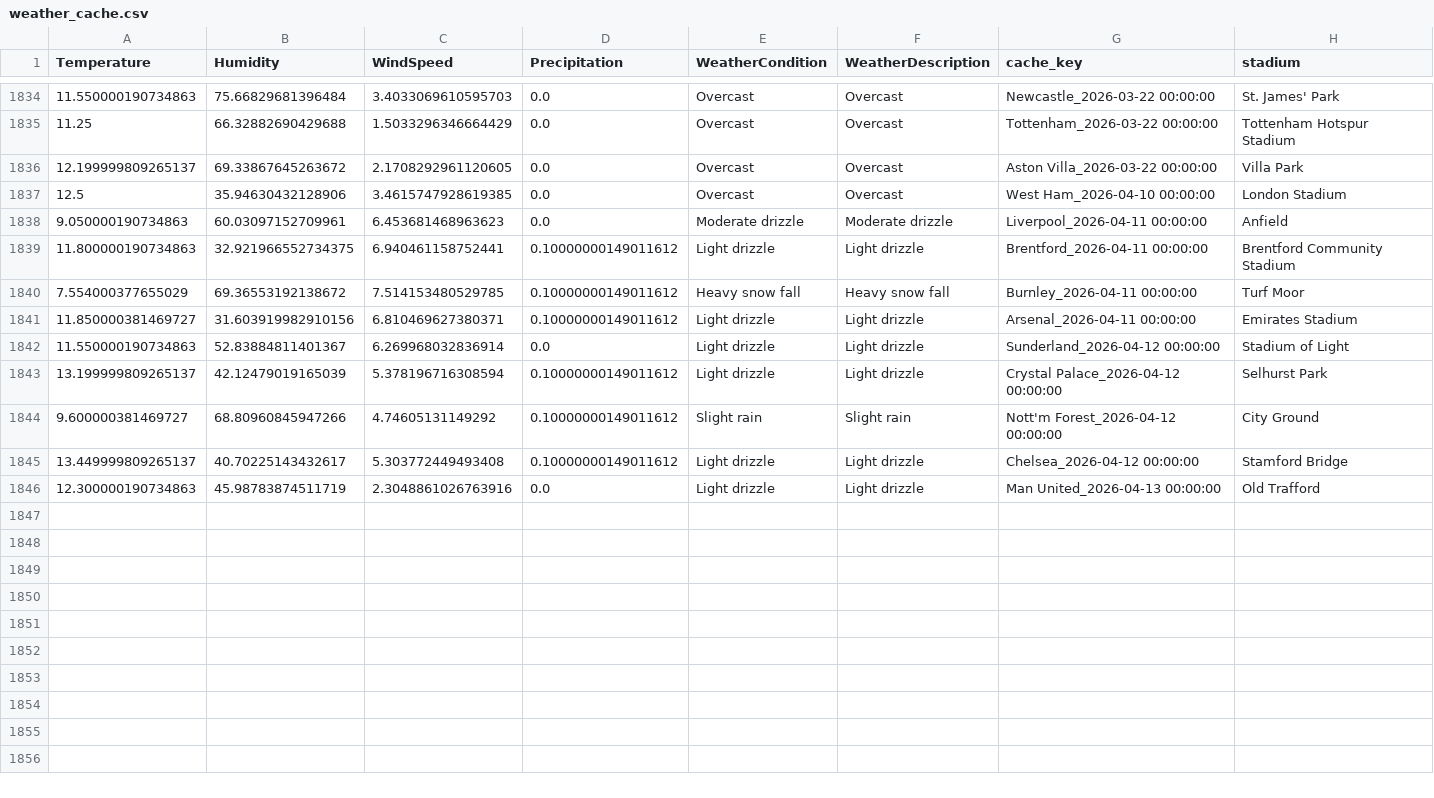
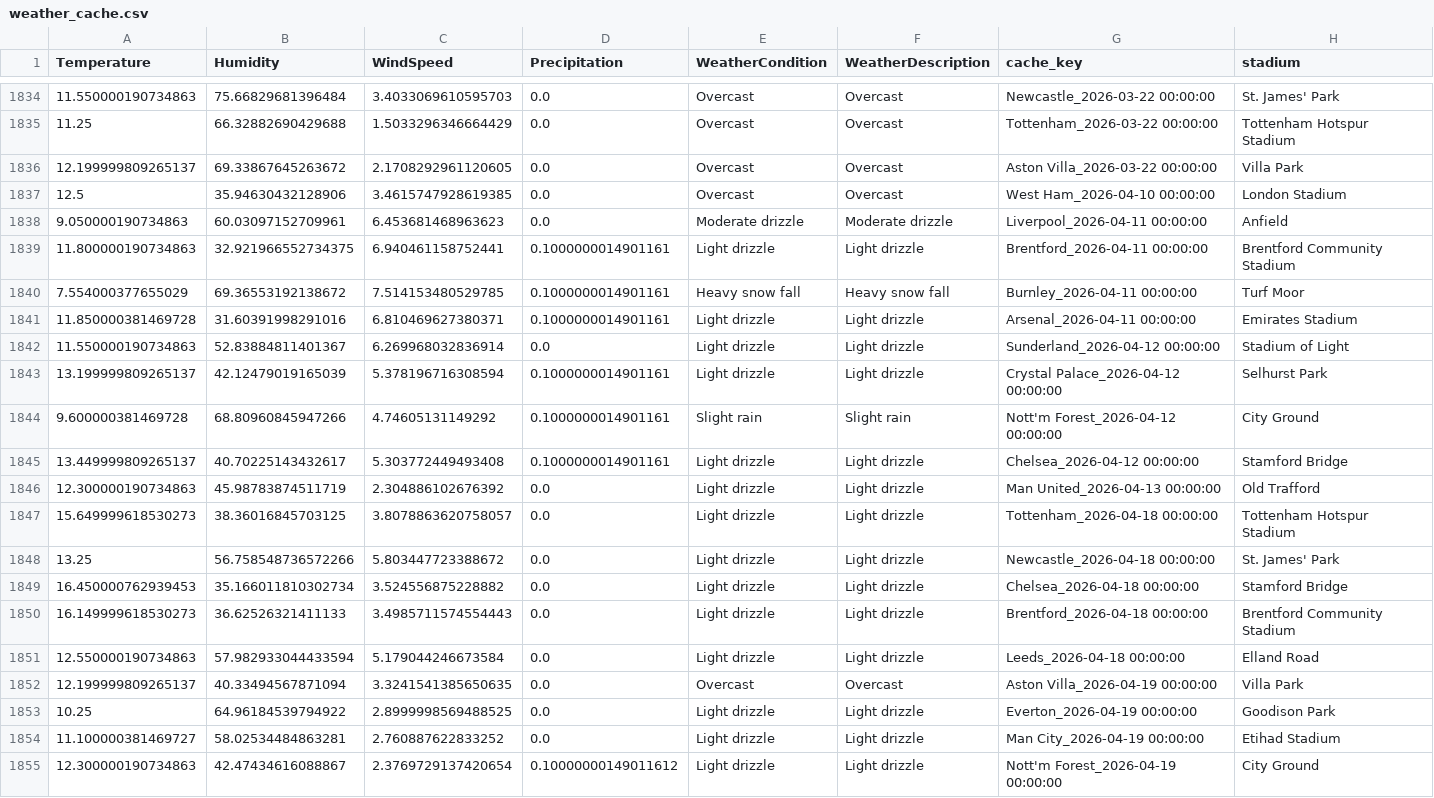
Before and after one commit to gmalbert/premier-league, a CSV file: data_files/weather_cache.csv, drawn as a sheet; only a part is shown, gaps mark what is left out.

```diff
--- a/data_files/weather_cache.csv
+++ b/data_files/weather_cache.csv
@@ -1838,9 +1838,18 @@ Temperature,Humidity,WindSpeed,Precipitation,WeatherCondition,WeatherDescription
 9.050000190734863,60.03097152709961,6.453681468963623,0.0,Moderate drizzle,Moderate drizzle,Liverpool_2026-04-11 00:00:00,Anfield
-11.800000190734863,32.921966552734375,6.940461158752441,0.10000000149011612,Light drizzle,Light drizzle,Brentford_2026-04-11 00:00:00,Brentford Community Stadium
-7.554000377655029,69.36553192138672,7.514153480529785,0.10000000149011612,Heavy snow fall,Heavy snow fall,Burnley_2026-04-11 00:00:00,Turf Moor
-11.850000381469727,31.603919982910156,6.810469627380371,0.10000000149011612,Light drizzle,Light drizzle,Arsenal_2026-04-11 00:00:00,Emirates Stadium
+11.800000190734863,32.921966552734375,6.940461158752441,0.1000000014901161,Light drizzle,Light drizzle,Brentford_2026-04-11 00:00:00,Brentford Community Stadium
+7.554000377655029,69.36553192138672,7.514153480529785,0.1000000014901161,Heavy snow fall,Heavy snow fall,Burnley_2026-04-11 00:00:00,Turf Moor
+11.850000381469728,31.60391998291016,6.810469627380371,0.1000000014901161,Light drizzle,Light drizzle,Arsenal_2026-04-11 00:00:00,Emirates Stadium
 11.550000190734863,52.83884811401367,6.269968032836914,0.0,Light drizzle,Light drizzle,Sunderland_2026-04-12 00:00:00,Stadium of Light
-13.199999809265137,42.12479019165039,5.378196716308594,0.10000000149011612,Light drizzle,Light drizzle,Crystal Palace_2026-04-12 00:00:00,Selhurst Park
-9.600000381469727,68.80960845947266,4.74605131149292,0.10000000149011612,Slight rain,Slight rain,Nott'm Forest_2026-04-12 00:00:00,City Ground
-13.449999809265137,40.70225143432617,5.303772449493408,0.10000000149011612,Light drizzle,Light drizzle,Chelsea_2026-04-12 00:00:00,Stamford Bridge
-12.300000190734863,45.98783874511719,2.3048861026763916,0.0,Light drizzle,Light drizzle,Man United_2026-04-13 00:00:00,Old Trafford
+13.199999809265137,42.12479019165039,5.378196716308594,0.1000000014901161,Light drizzle,Light drizzle,Crystal Palace_2026-04-12 00:00:00,Selhurst Park
+9.600000381469728,68.80960845947266,4.74605131149292,0.1000000014901161,Slight rain,Slight rain,Nott'm Forest_2026-04-12 00:00:00,City Ground
+13.449999809265137,40.70225143432617,5.303772449493408,0.1000000014901161,Light drizzle,Light drizzle,Chelsea_2026-04-12 00:00:00,Stamford Bridge
+12.300000190734863,45.98783874511719,2.304886102676392,0.0,Light drizzle,Light drizzle,Man United_2026-04-13 00:00:00,Old Trafford
+15.649999618530273,38.36016845703125,3.8078863620758057,0.0,Light drizzle,Light drizzle,Tottenham_2026-04-18 00:00:00,Tottenham Hotspur Stadium
+13.25,56.758548736572266,5.803447723388672,0.0,Light drizzle,Light drizzle,Newcastle_2026-04-18 00:00:00,St. James' Park
+16.450000762939453,35.166011810302734,3.524556875228882,0.0,Light drizzle,Light drizzle,Chelsea_2026-04-18 00:00:00,Stamford Bridge
+16.149999618530273,36.62526321411133,3.4985711574554443,0.0,Light drizzle,Light drizzle,Brentford_2026-04-18 00:00:00,Brentford Community Stadium
+12.550000190734863,57.982933044433594,5.179044246673584,0.0,Light drizzle,Light drizzle,Leeds_2026-04-18 00:00:00,Elland Road
+12.199999809265137,40.33494567871094,3.3241541385650635,0.0,Overcast,Overcast,Aston Villa_2026-04-19 00:00:00,Villa Park
+10.25,64.96184539794922,2.8999998569488525,0.0,Light drizzle,Light drizzle,Everton_2026-04-19 00:00:00,Goodison Park
+11.100000381469727,58.02534484863281,2.760887622833252,0.0,Light drizzle,Light drizzle,Man City_2026-04-19 00:00:00,Etihad Stadium
+12.300000190734863,42.47434616088867,2.3769729137420654,0.10000000149011612,Light drizzle,Light drizzle,Nott'm Forest_2026-04-19 00:00:00,City Ground
```
Also changed, not shown: data_files/all_teams.csv, data_files/combined_historical_data.csv, 8 other files.
